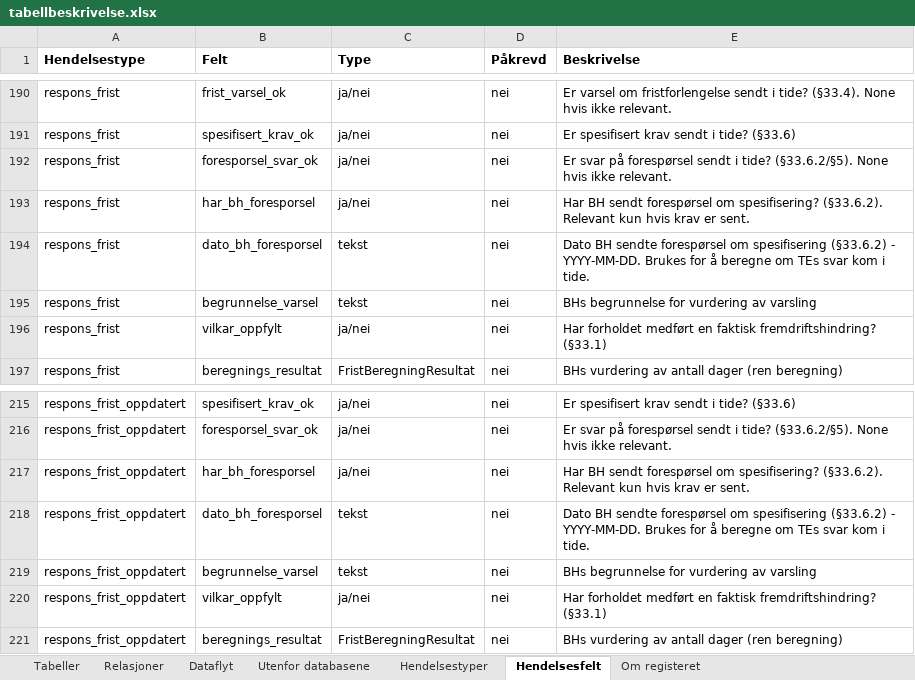
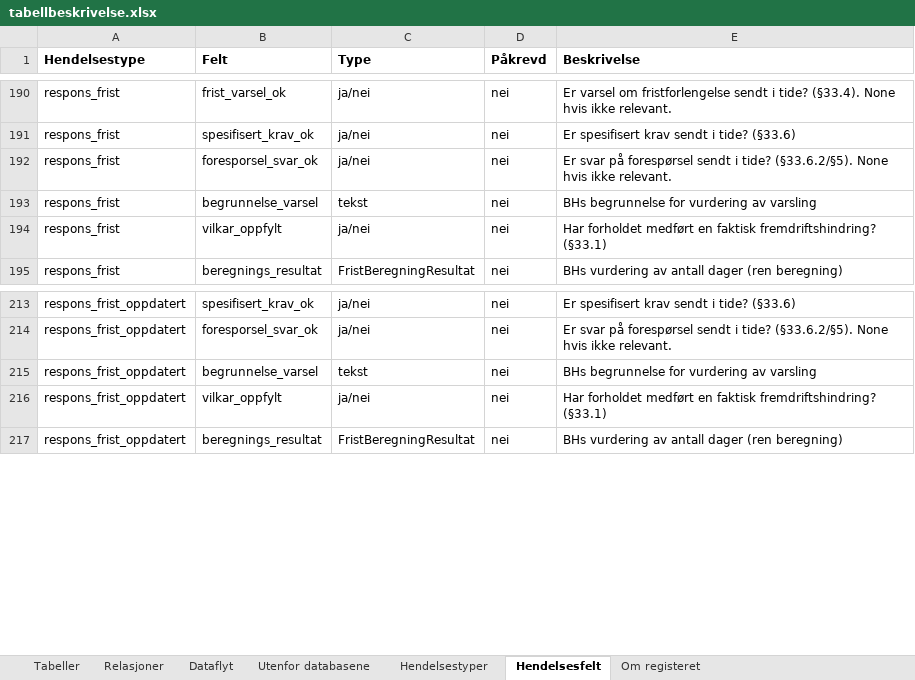
Before and after one commit to khjohns/endringsmeldinger, an Excel workbook: docs/datamodell/tabellbeskrivelse.xlsx, sheet Hendelsesfelt, drawn as a sheet; only a part is shown, gaps mark what is left out; values as stored, in another font and other column widths than the file's, no borders; the diff names each change by its address in the sheet, - before the commit and + after, or states it on an @@ line.

```diff
--- a/docs/datamodell/tabellbeskrivelse.xlsx (sheet Hendelsesfelt)
+++ b/docs/datamodell/tabellbeskrivelse.xlsx (sheet Hendelsesfelt)
-row 193: respons_frist | har_bh_foresporsel | ja/nei | nei | Har BH sendt forespørsel om spesifisering? (§33.6.2). Relevant kun hvis krav er sent.
-row 194: respons_frist | dato_bh_foresporsel | tekst | nei | Dato BH sendte forespørsel om spesifisering (§33.6.2) - YYYY-MM-DD. Brukes for å beregne om TEs svar kom i tide.
-row 217: respons_frist_oppdatert | har_bh_foresporsel | ja/nei | nei | Har BH sendt forespørsel om spesifisering? (§33.6.2). Relevant kun hvis krav er sent.
-row 218: respons_frist_oppdatert | dato_bh_foresporsel | tekst | nei | Dato BH sendte forespørsel om spesifisering (§33.6.2) - YYYY-MM-DD. Brukes for å beregne om TEs svar kom i tide.
```
Also changed, not shown: sheet Hendelsestyper, 21 other files.
